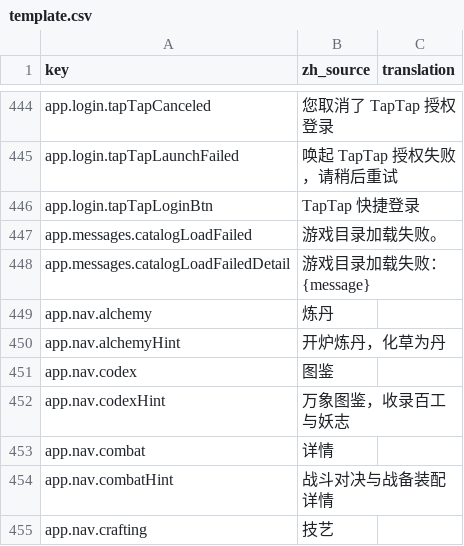
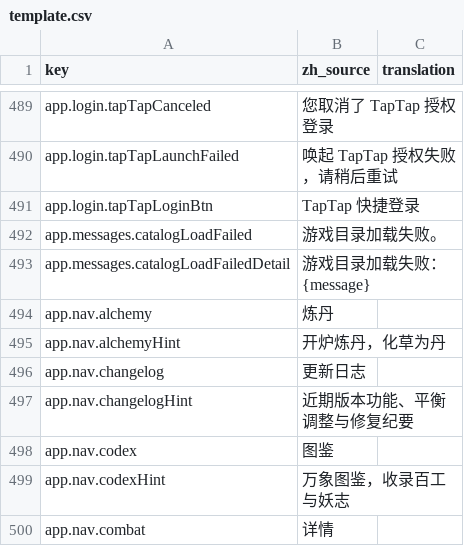
Before and after one commit to fruktoguo/daohua, a CSV file: frontend/public/locales/template.csv, drawn as a sheet; only a part is shown, gaps mark what is left out; the shorter side is filled out with more unchanged rows; the diff covers the shown part only.

```diff
--- a/frontend/public/locales/template.csv
+++ b/frontend/public/locales/template.csv
@@ -450,2 +495,4 @@ app.nav.alchemy,"炼丹",""
 app.nav.alchemyHint,"开炉炼丹，化草为丹",""
+app.nav.changelog,"更新日志",""
+app.nav.changelogHint,"近期版本功能、平衡调整与修复纪要",""
 app.nav.codex,"图鉴",""
```
Also changed, not shown: 45 added rows elsewhere in this file, 24 other files.
